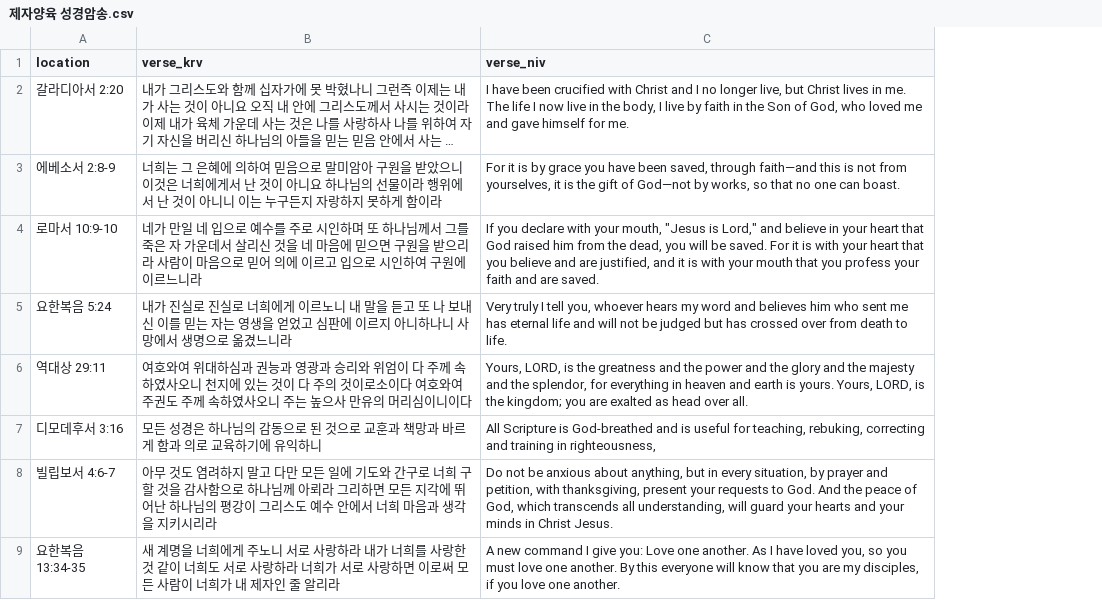
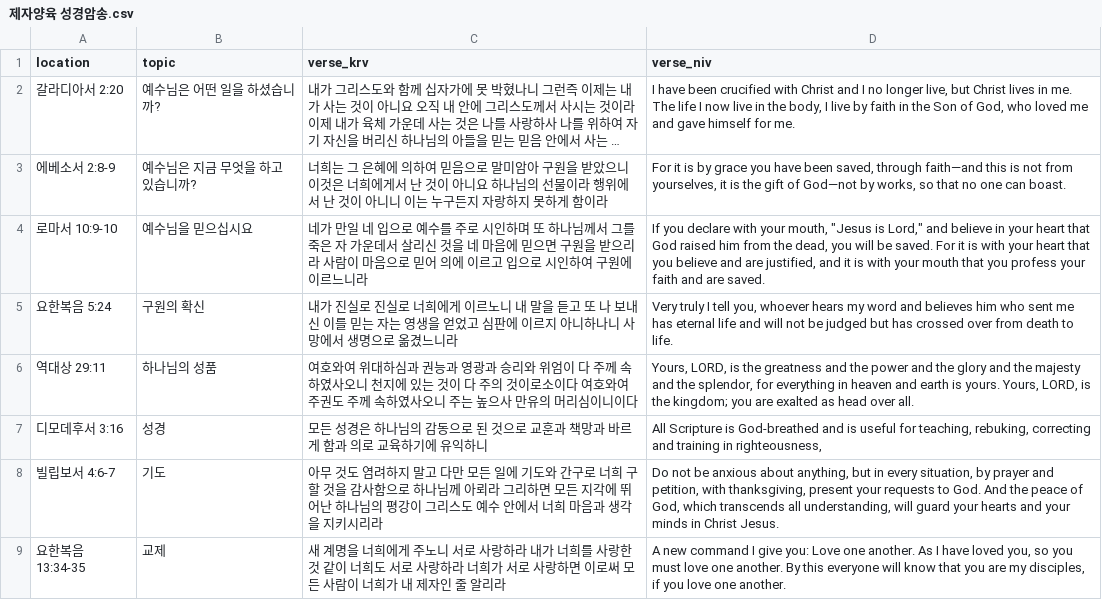
Before and after one commit to Denny-Hwang/b-anki, a CSV file: data/제자양육 성경암송.csv, drawn as a sheet; only a part is shown; long unchanged cells end in …; the diff names each change by its address in the sheet, - before the commit and + after, or states it on an @@ line.

```diff
--- a/data/제자양육 성경암송.csv
+++ b/data/제자양육 성경암송.csv
+column B (topic), rows 2-9: 예수님은 어떤 일을 하셨습니까? | 예수님은 지금 무엇을 하고 있습니까? | 예수님을 믿으십시요 | 구원의 확신 | 하나님의 성품 | 성경 | 기도 | 교제
```
Also changed, not shown: 5 other files.
